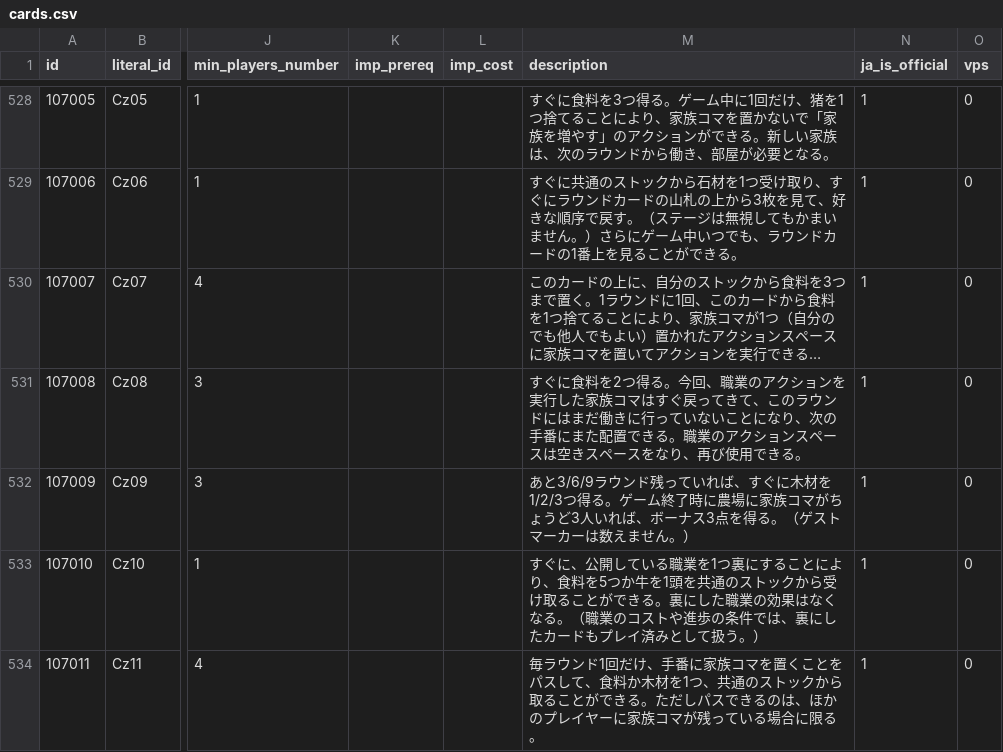
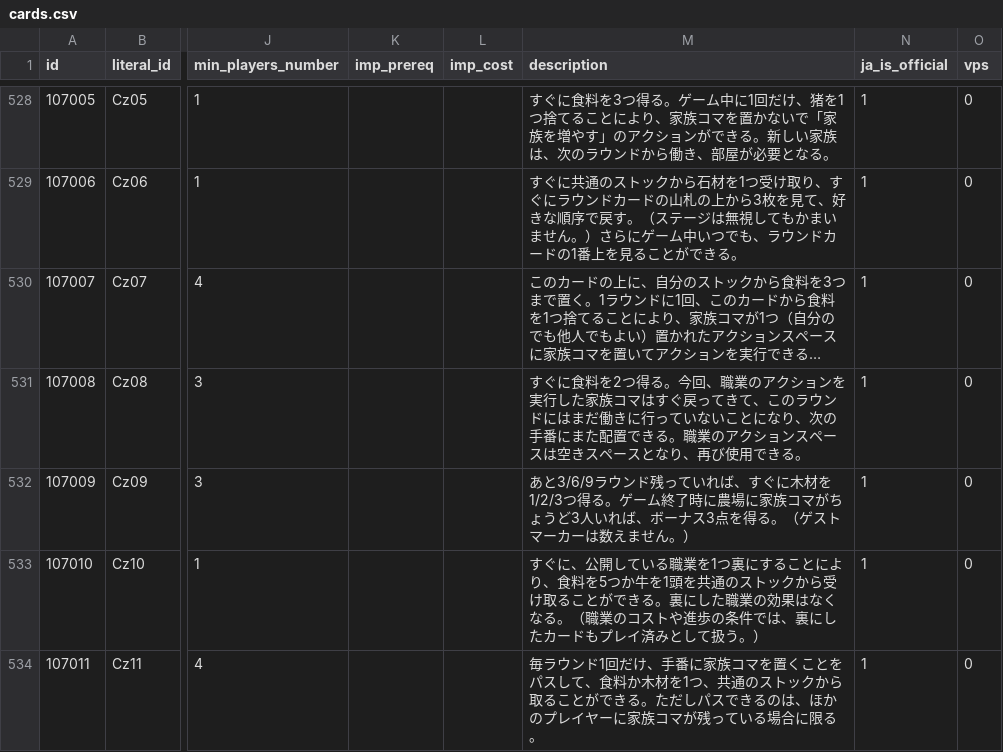
Before and after one commit to Arthur1/agricola-database-server, a CSV file: database/seeds/cards.csv, drawn as a sheet; only a part is shown, gaps mark what is left out; long unchanged cells end in …; the diff names each change by its address in the sheet, - before the commit and + after, or states it on an @@ line.

```diff
--- a/database/seeds/cards.csv
+++ b/database/seeds/cards.csv
-M531 (description): …スペースをなり、再…
+M531 (description): …スペースとなり、再…
```
Also changed, not shown: database/seeds/decks.csv, 13 other files.
